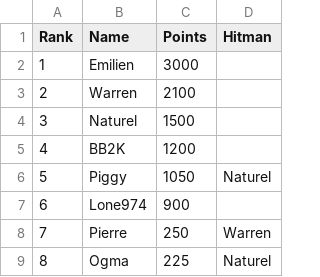
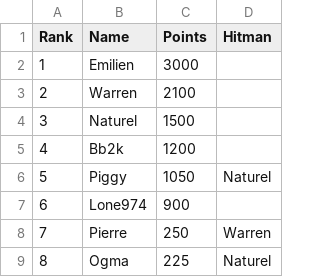
Before and after one commit to VinoDev35/ClassementCPRM, a CSV file: csv/MTT/26-10-01_Deepstack2.csv, drawn as a sheet; only a part is shown.

```diff
--- a/csv/MTT/26-10-01_Deepstack2.csv
+++ b/csv/MTT/26-10-01_Deepstack2.csv
@@ -4,3 +4,3 @@ Rank,Name,Points,Hitman
 3,Naturel,1500,
-4,BB2K,1200,
+4,Bb2k,1200,
 5,Piggy,1050,Naturel
```
Also changed, not shown: 2 other files.
